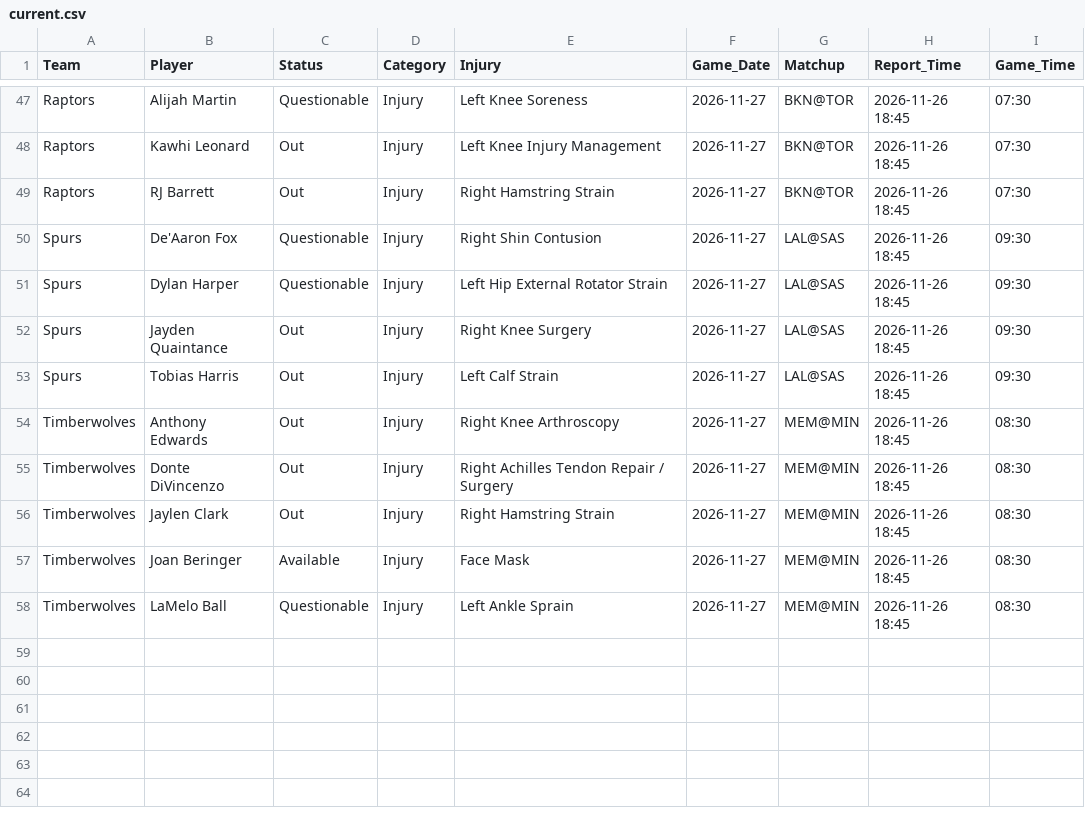
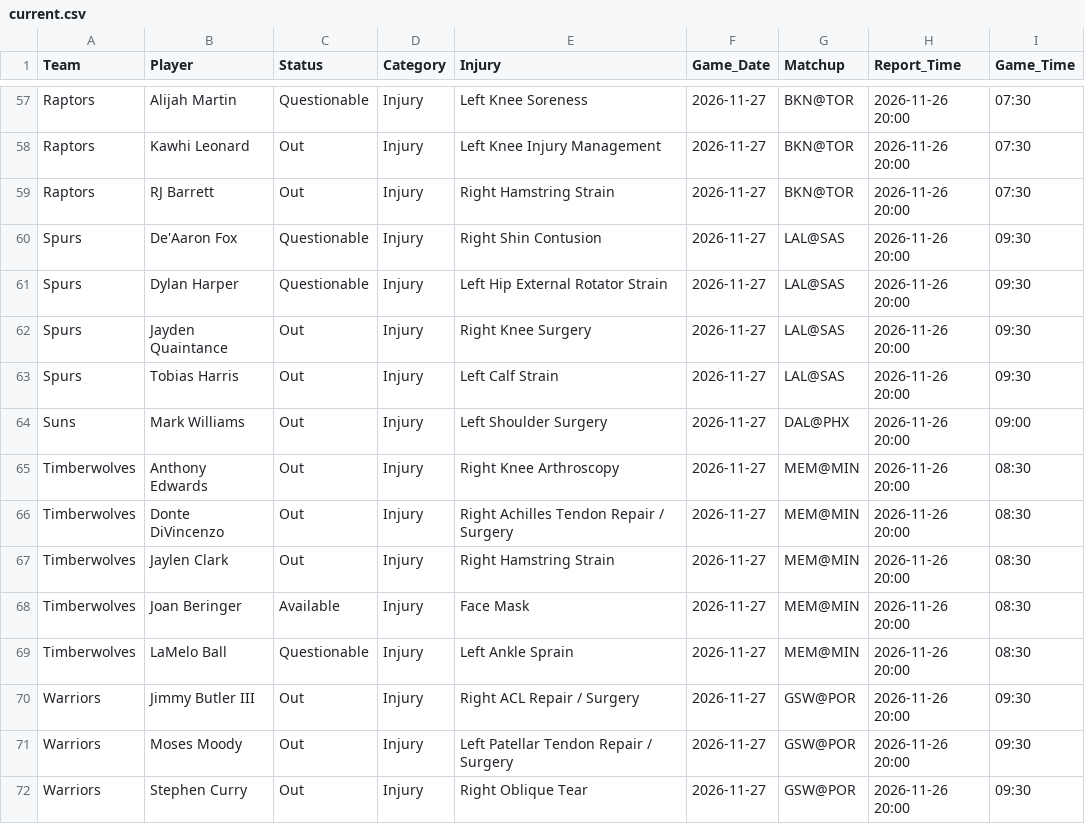
Before and after one commit to Nictaylorusa/injury-tracker, a CSV file: docs/current.csv, drawn as a sheet; only a part is shown, gaps mark what is left out; addresses are those after the commit; the diff covers the shown part only; the diff names each change by its address in the sheet, - before the commit and + after, or states it on an @@ line.

Commit message:
Update Right now

```diff
--- a/docs/current.csv
+++ b/docs/current.csv
-H57:H63 (Report_Time): 2026-11-26 18:45
+H57:H63 (Report_Time): 2026-11-26 20:00
+row 64: Suns | Mark Williams | Out | Injury | Left Shoulder Surgery | 2026-11-27 | DAL@PHX | 2026-11-26 20:00 | 09:00
-H65:H69 (Report_Time): 2026-11-26 18:45
+H65:H69 (Report_Time): 2026-11-26 20:00
+row 70: Warriors | Jimmy Butler III | Out | Injury | Right ACL Repair / Surgery | 2026-11-27 | GSW@POR | 2026-11-26 20:00 | 09:30
+row 71: Warriors | Moses Moody | Out | Injury | Left Patellar Tendon Repair / Surgery | 2026-11-27 | GSW@POR | 2026-11-26 20:00 | 09:30
+row 72: Warriors | Stephen Curry | Out | Injury | Right Oblique Tear | 2026-11-27 | GSW@POR | 2026-11-26 20:00 | 09:30
```
Also changed, not shown: 10 added rows and 45 edited cells elsewhere in this file, 1 other file.
